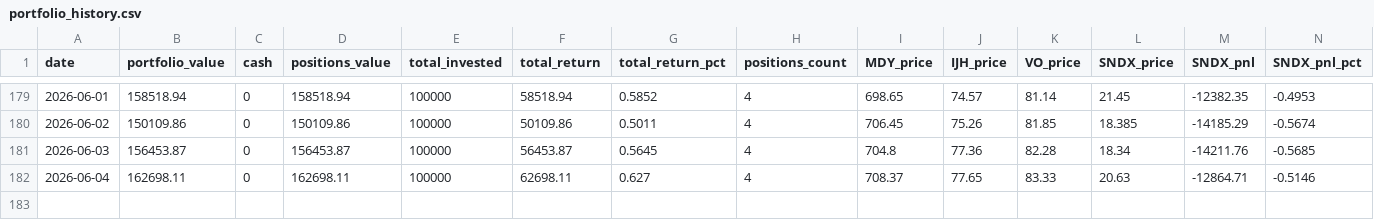
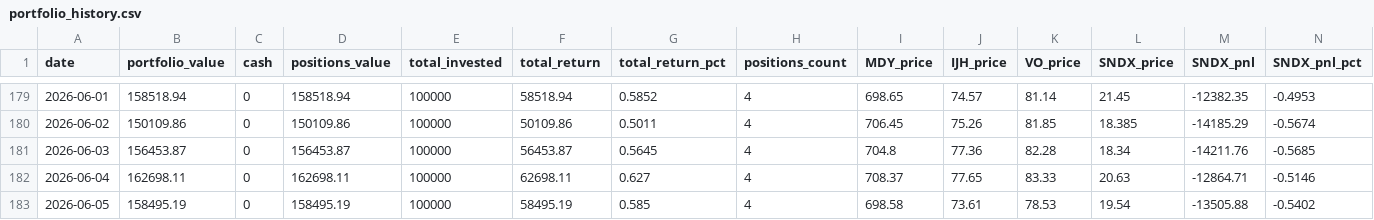
Before and after one commit to deuxfoistrois/Midcap-Research-30-day-experiment, a CSV file: data/portfolio_history.csv, drawn as a sheet; only a part is shown, gaps mark what is left out; rows hold the shown columns only; the diff names each change by its address in the sheet, - before the commit and + after, or states it on an @@ line.

```diff
--- a/data/portfolio_history.csv
+++ b/data/portfolio_history.csv
+row 183: 2026-06-05 | 158495.19 | 0 | 158495.19 | 100000 | 58495.19 | 0.585 | 4 | 698.58 | 73.61 | 78.53 | 19.54 | -13505.88 | -0.5402
```
Also changed, not shown: 2 other files.
